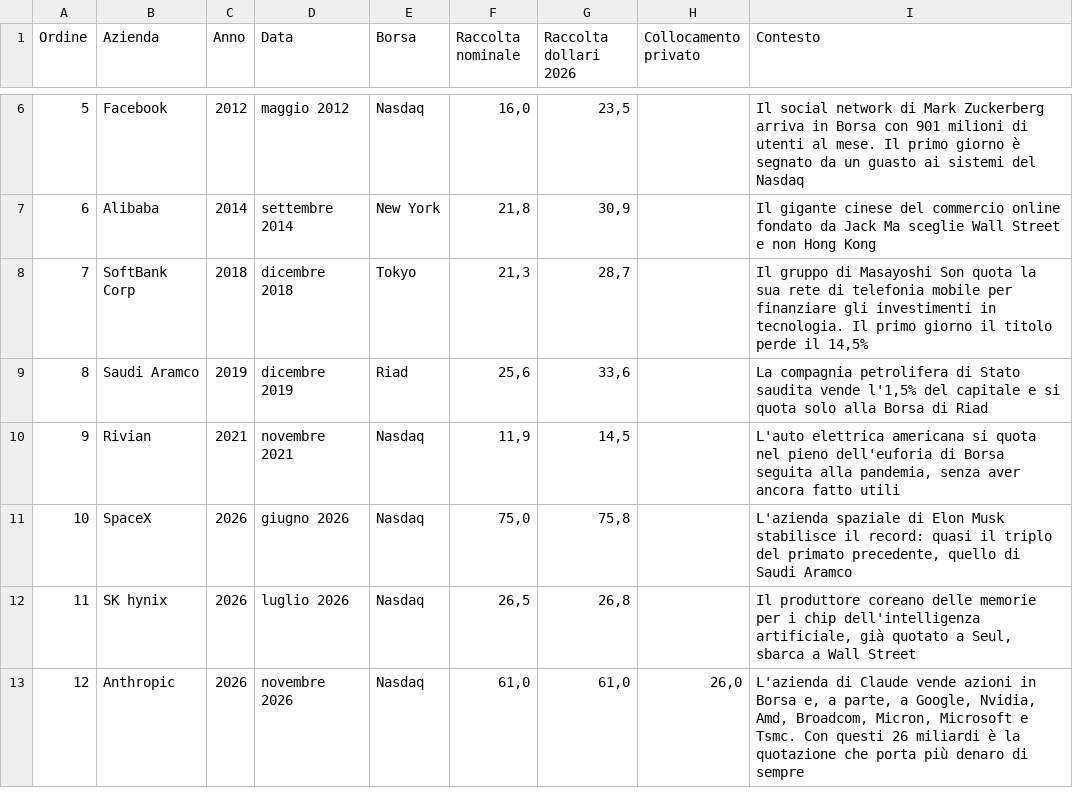
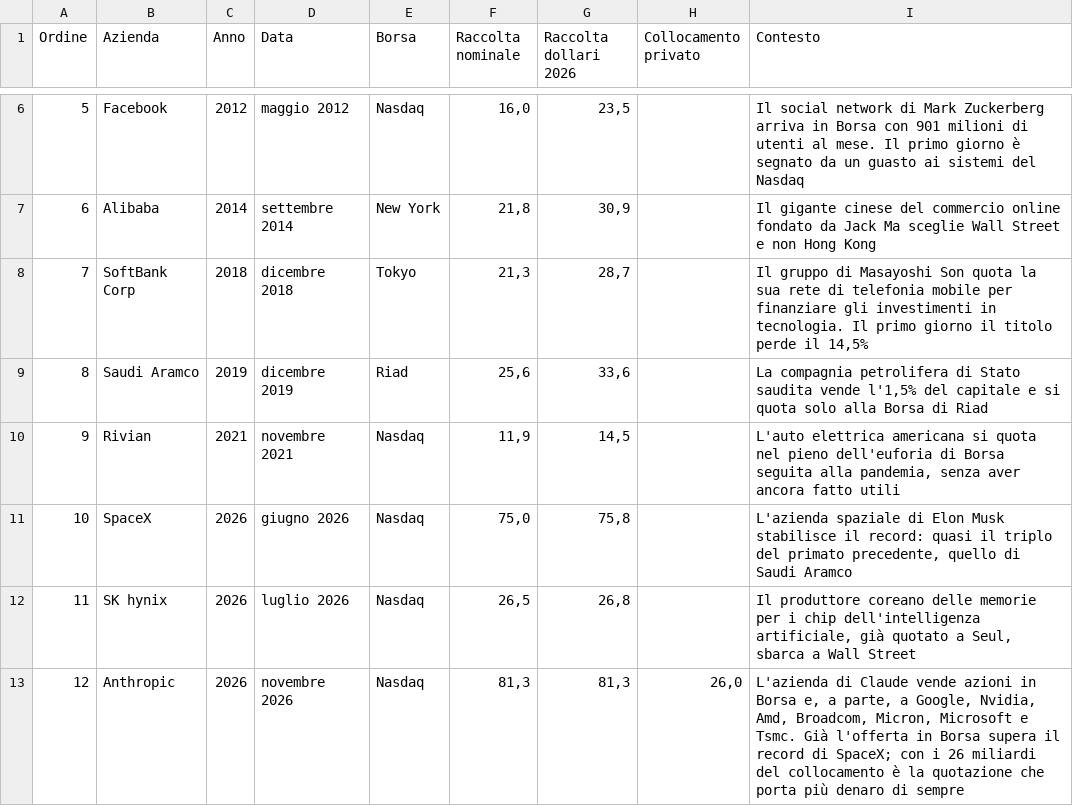
Before and after one commit to liberostracquadanio-del/liberostracquadanio, a CSV file: 2026-11-ipo-anthropic/data/ipo-storia.csv, drawn as a sheet; only a part is shown, gaps mark what is left out.

```diff
--- a/2026-11-ipo-anthropic/data/ipo-storia.csv
+++ b/2026-11-ipo-anthropic/data/ipo-storia.csv
@@ -12,2 +12,2 @@ Ordine;Azienda;Anno;Data;Borsa;Raccolta nominale;Raccolta dollari 2026;Collocame
 11;SK hynix;2026;luglio 2026;Nasdaq;26,5;26,8;;Il produttore coreano delle memorie per i chip dell'intelligenza artificiale, già quotato a Seul, sbarca a Wall Street
-12;Anthropic;2026;novembre 2026;Nasdaq;61,0;61,0;26,0;L'azienda di Claude vende azioni in Borsa e, a parte, a Google, Nvidia, Amd, Broadcom, Micron, Microsoft e Tsmc. Con questi 26 miliardi è la quotazione che porta più denaro di sempre
+12;Anthropic;2026;novembre 2026;Nasdaq;81,3;81,3;26,0;"L'azienda di Claude vende azioni in Borsa e, a parte, a Google, Nvidia, Amd, Broadcom, Micron, Microsoft e Tsmc. Già l'offerta in Borsa supera il record di SpaceX; con i 26 miliardi del collocamento è la quotazione che porta più denaro di sempre"
```
Also changed, not shown: 2026-11-ipo-anthropic/data/chi-comanda.csv, 2026-11-ipo-anthropic/data/dipendenti.csv, 7 other files.
